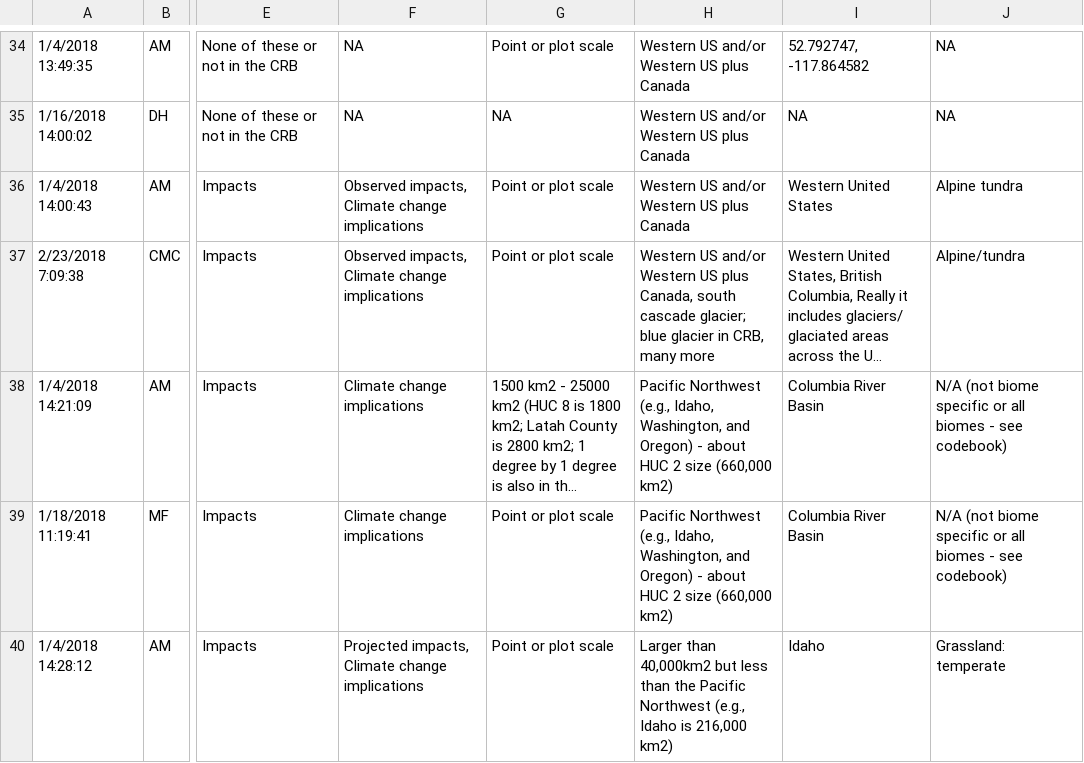
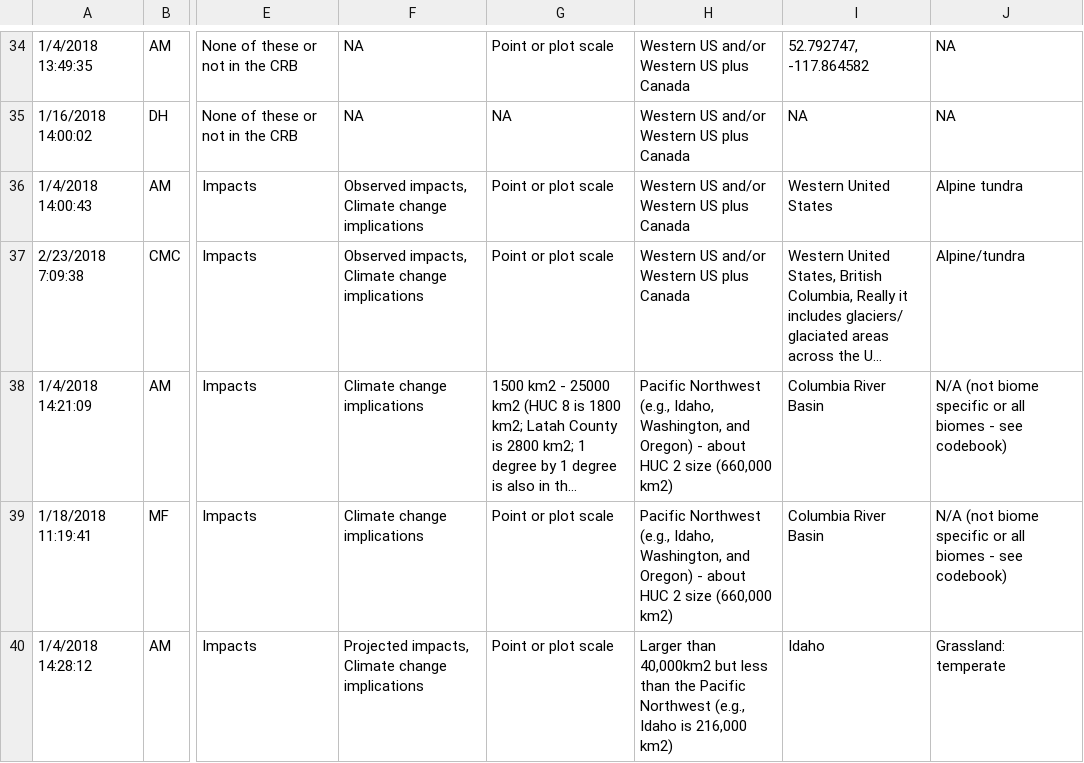
Before and after one commit to adrienne-marshall/mountain_climate, a CSV file: results/tabular/round1_arbitrated.csv, drawn as a sheet; only a part is shown, gaps mark what is left out; long unchanged cells end in …; the diff covers the shown part only; the diff names each change by its address in the sheet, - before the commit and + after, or states it on an @@ line.

```diff
--- a/results/tabular/round1_arbitrated.csv
+++ b/results/tabular/round1_arbitrated.csv
-H37: …US plus Canada, south cascade glacier; blue glacier in CRB, many more
+H37: …US plus Canada
```
Also changed, not shown: 32 edited cells elsewhere in this file, results/tabular/all_arbitrated_renamed.csv, results/tabular/all_dat_cleaned.csv, 12 other files.
